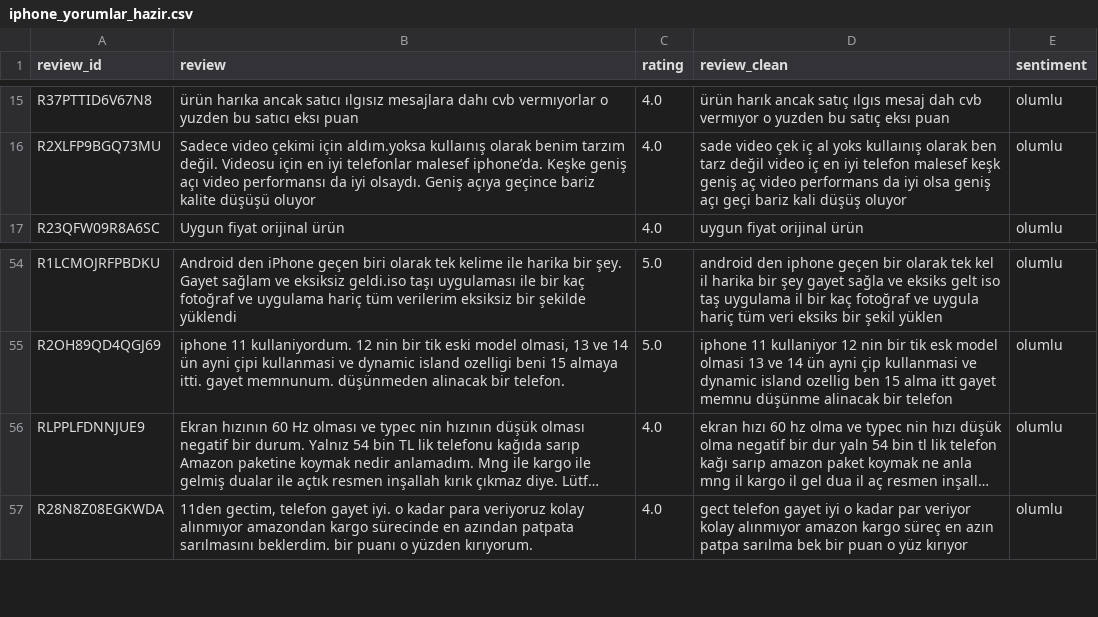
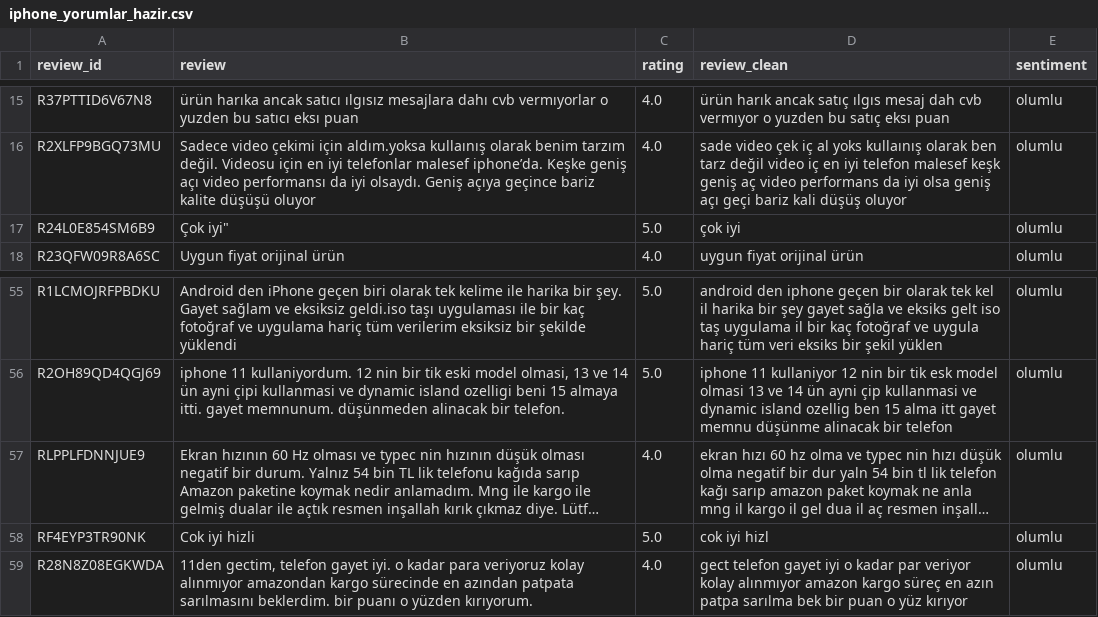
Before and after one commit to gozdecolakoglu/amazon_yorumlar-, a CSV file: iphone_yorumlar_hazir.csv, drawn as a sheet; only a part is shown, gaps mark what is left out; long unchanged cells end in …; the diff names each change by its address in the sheet, - before the commit and + after, or states it on an @@ line.

```diff
--- a/iphone_yorumlar_hazir.csv
+++ b/iphone_yorumlar_hazir.csv
+row 17: R24L0E854SM6B9 | Çok iyi" | 5.0 | çok iyi | olumlu
+row 58: RF4EYP3TR90NK | Cok iyi hizli | 5.0 | cok iyi hizl | olumlu
```
Also changed, not shown: 5 other files.
